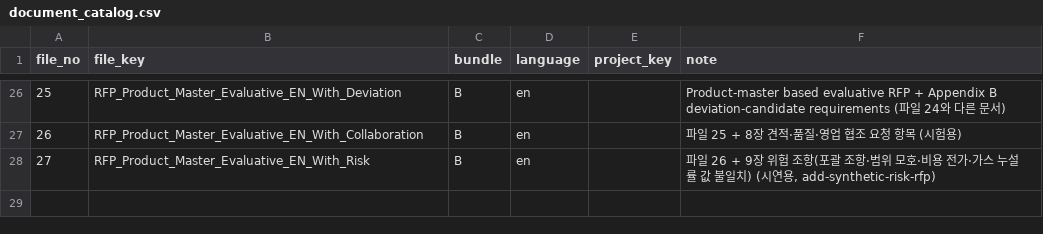
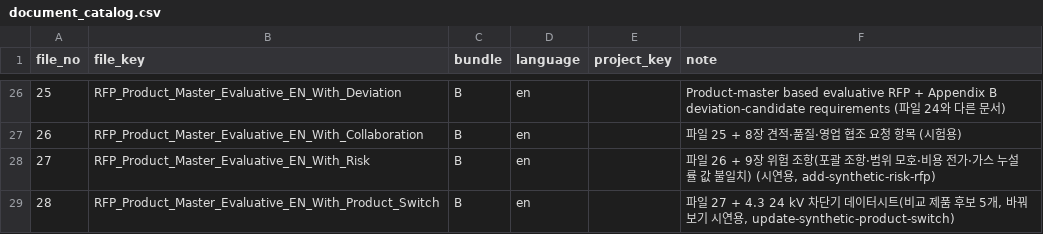
Before and after one commit to SongjuNa/rfp-review-agent, a CSV file: data/seed/document_catalog.csv, drawn as a sheet; only a part is shown, gaps mark what is left out; the diff names each change by its address in the sheet, - before the commit and + after, or states it on an @@ line.

```diff
--- a/data/seed/document_catalog.csv
+++ b/data/seed/document_catalog.csv
+row 29: 28 | RFP_Product_Master_Evaluative_EN_With_Product_Switch | B | en |  | 파일 27 + 4.3 24 kV 차단기 데이터시트(비교 제품 후보 5개, 바꿔 보기 시연용, update-synthetic-product-switch)
```
Also changed, not shown: 14 other files.
